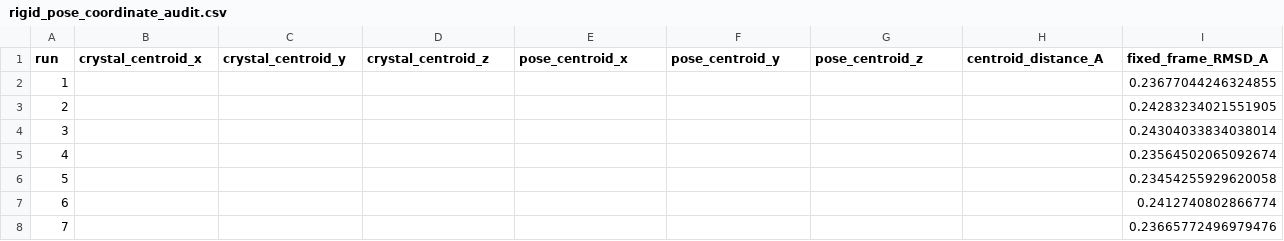
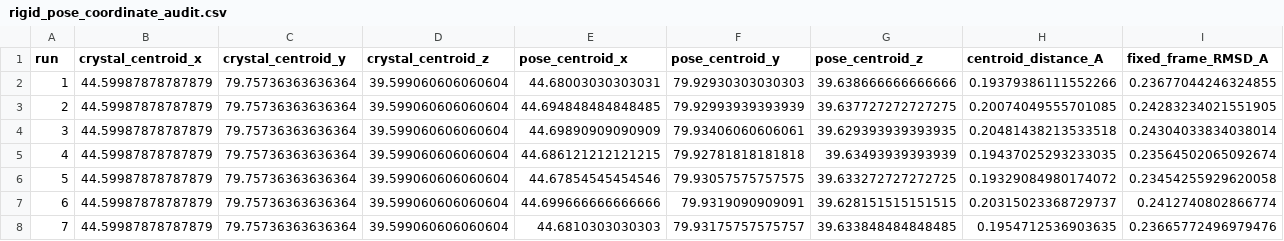
Before and after one commit to syahrulimran-arch/SIDock-Ubuntu, a CSV file: benchmark_v031_diagnosis/run_ccd3/analysis/validation/rigid_control/rigid_pose_coordinate_audit.csv, drawn as a sheet; only a part is shown; the diff covers the shown part only; the diff names each change by its address in the sheet, - before the commit and + after, or states it on an @@ line.

Commit message:
Record raw rigid pose coordinate audit

```diff
--- a/benchmark_v031_diagnosis/run_ccd3/analysis/validation/rigid_control/rigid_pose_coordinate_audit.csv
+++ b/benchmark_v031_diagnosis/run_ccd3/analysis/validation/rigid_control/rigid_pose_coordinate_audit.csv
-B2:B8 (crystal_centroid_x): (empty)
+B2:B8 (crystal_centroid_x): 44.59987878787879
-C2:C8 (crystal_centroid_y): (empty)
+C2:C8 (crystal_centroid_y): 79.75736363636364
-D2:D8 (crystal_centroid_z): (empty)
+D2:D8 (crystal_centroid_z): 39.599060606060604
-E2 (pose_centroid_x): (empty)
+E2 (pose_centroid_x): 44.68003030303031
-F2 (pose_centroid_y): (empty)
+F2 (pose_centroid_y): 79.92930303030303
-G2 (pose_centroid_z): (empty)
+G2 (pose_centroid_z): 39.638666666666666
-H2 (centroid_distance_A): (empty)
+H2 (centroid_distance_A): 0.19379386111552266
-E3 (pose_centroid_x): (empty)
+E3 (pose_centroid_x): 44.694848484848485
-F3 (pose_centroid_y): (empty)
+F3 (pose_centroid_y): 79.92993939393939
-G3 (pose_centroid_z): (empty)
+G3 (pose_centroid_z): 39.637727272727275
-H3 (centroid_distance_A): (empty)
+H3 (centroid_distance_A): 0.20074049555701085
-E4 (pose_centroid_x): (empty)
+E4 (pose_centroid_x): 44.69890909090909
-F4 (pose_centroid_y): (empty)
+F4 (pose_centroid_y): 79.93406060606061
-G4 (pose_centroid_z): (empty)
+G4 (pose_centroid_z): 39.629393939393935
-H4 (centroid_distance_A): (empty)
+H4 (centroid_distance_A): 0.20481438213533518
-E5 (pose_centroid_x): (empty)
+E5 (pose_centroid_x): 44.686121212121215
-F5 (pose_centroid_y): (empty)
+F5 (pose_centroid_y): 79.92781818181818
-G5 (pose_centroid_z): (empty)
+G5 (pose_centroid_z): 39.63493939393939
-H5 (centroid_distance_A): (empty)
+H5 (centroid_distance_A): 0.19437025293233035
-E6 (pose_centroid_x): (empty)
+E6 (pose_centroid_x): 44.67854545454546
-F6 (pose_centroid_y): (empty)
+F6 (pose_centroid_y): 79.93057575757575
-G6 (pose_centroid_z): (empty)
+G6 (pose_centroid_z): 39.633272727272725
-H6 (centroid_distance_A): (empty)
+H6 (centroid_distance_A): 0.19329084980174072
-E7 (pose_centroid_x): (empty)
+E7 (pose_centroid_x): 44.699666666666666
-F7 (pose_centroid_y): (empty)
+F7 (pose_centroid_y): 79.9319090909091
-G7 (pose_centroid_z): (empty)
+G7 (pose_centroid_z): 39.628151515151515
-H7 (centroid_distance_A): (empty)
+H7 (centroid_distance_A): 0.20315023368729737
-E8 (pose_centroid_x): (empty)
+E8 (pose_centroid_x): 44.6810303030303
-F8 (pose_centroid_y): (empty)
+F8 (pose_centroid_y): 79.93175757575757
-G8 (pose_centroid_z): (empty)
+G8 (pose_centroid_z): 39.633848484848485
-H8 (centroid_distance_A): (empty)
+H8 (centroid_distance_A): 0.1954712536903635
```
Also changed, not shown: 91 edited cells elsewhere in this file, 1 other file.
